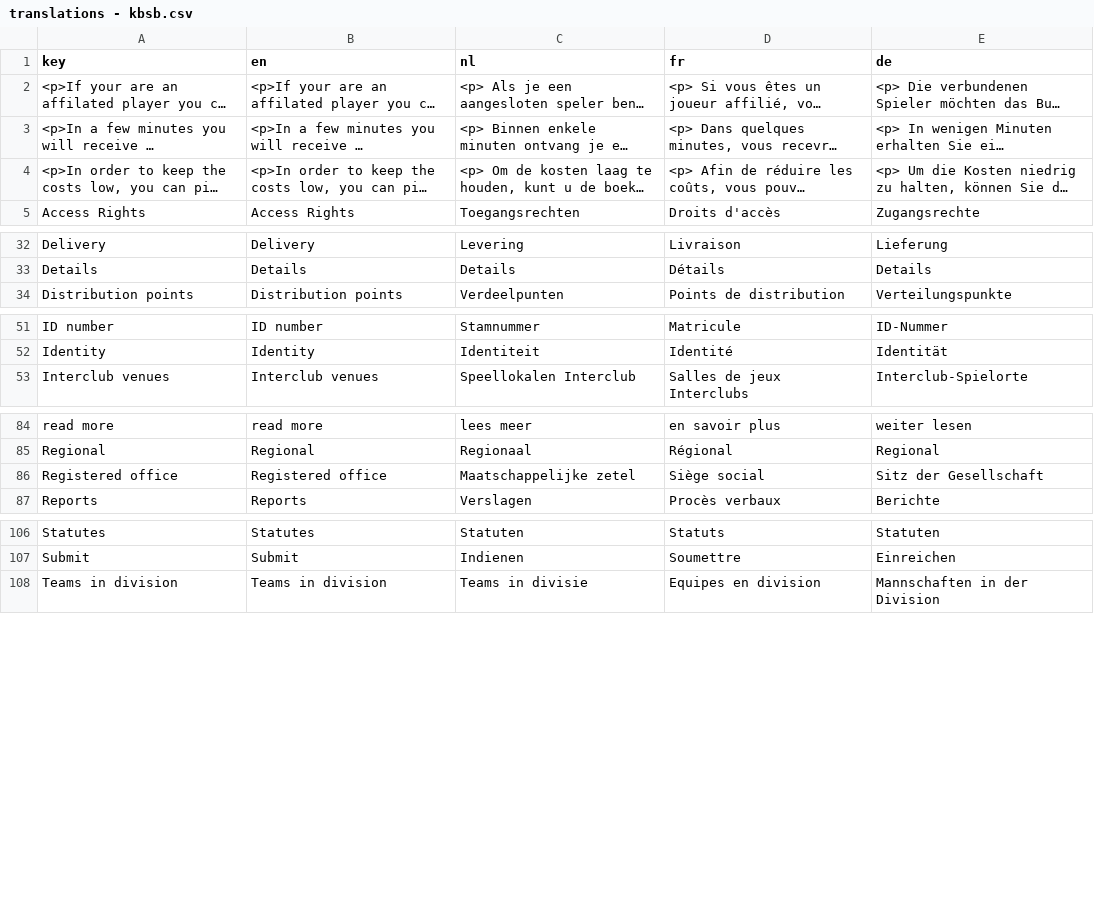
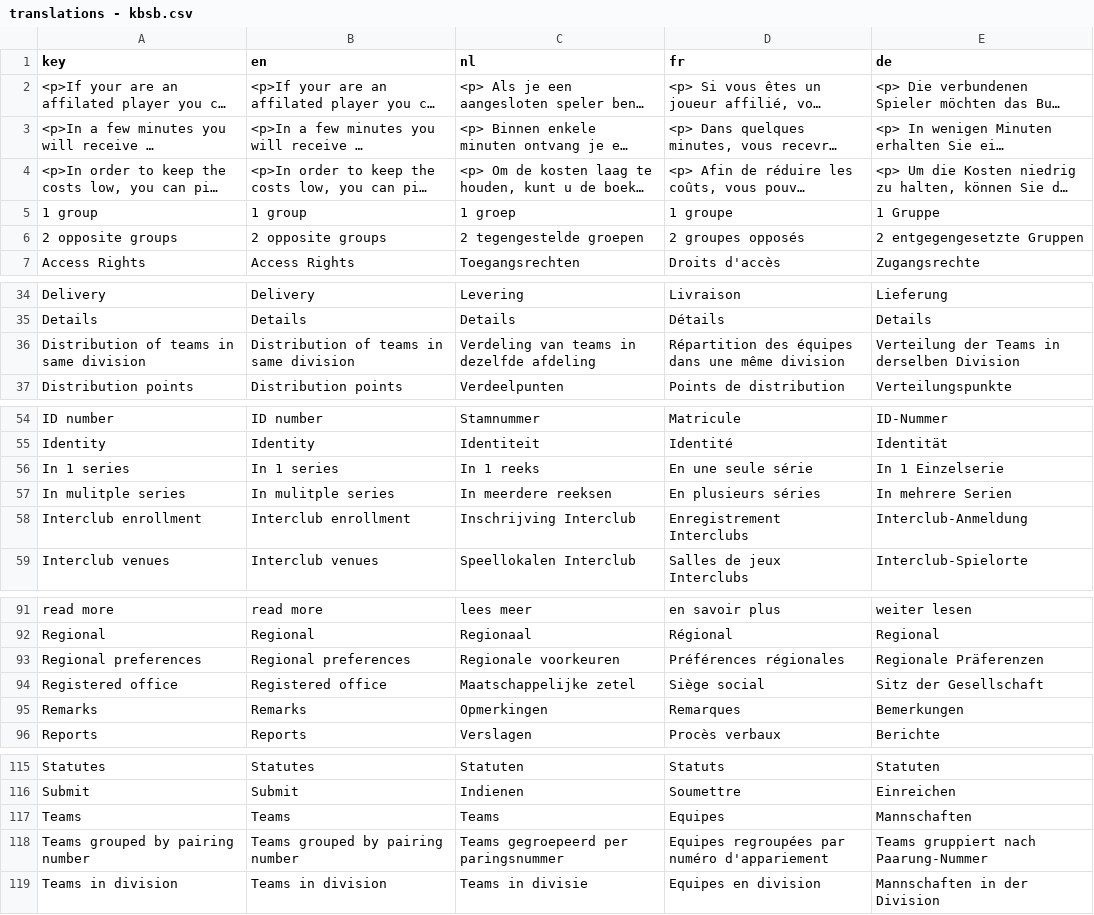
Before and after one commit to FRBE-KBSB-KSB/kbsb, a CSV file: share/data/translations - kbsb.csv, drawn as a sheet; only a part is shown, gaps mark what is left out; long unchanged cells end in …; the diff covers the shown part only; the diff names each change by its address in the sheet, - before the commit and + after, or states it on an @@ line.

```diff
--- a/share/data/translations - kbsb.csv
+++ b/share/data/translations - kbsb.csv
+row 5: 1 group | 1 group | 1 groep | 1 groupe | 1 Gruppe
+row 6: 2 opposite groups | 2 opposite groups | 2 tegengestelde groepen | 2 groupes opposés | 2 entgegengesetzte Gruppen
+row 36: Distribution of teams in same division | Distribution of teams in same division | Verdeling van teams in dezelfde afdeling | Répartition des équipes dans une même division | Verteilung der Teams in derselben Division
+row 56: In 1 series | In 1 series | In 1 reeks | En une seule série | In 1 Einzelserie
+row 57: In mulitple series | In mulitple series | In meerdere reeksen | En plusieurs séries | In mehrere Serien
+row 58: Interclub enrollment | Interclub enrollment | Inschrijving Interclub | Enregistrement Interclubs | Interclub-Anmeldung
+row 93: Regional preferences | Regional preferences | Regionale voorkeuren | Préférences régionales | Regionale Präferenzen
+row 95: Remarks | Remarks | Opmerkingen | Remarques | Bemerkungen
+row 117: Teams | Teams | Teams | Equipes | Mannschaften
+row 118: Teams grouped by pairing number | Teams grouped by pairing number | Teams gegroepeerd per paringsnummer | Equipes regroupées par numéro d'appariement | Teams gruppiert nach Paarung-Nummer
```
Also changed, not shown: 2 added rows elsewhere in this file, 24 other files.
